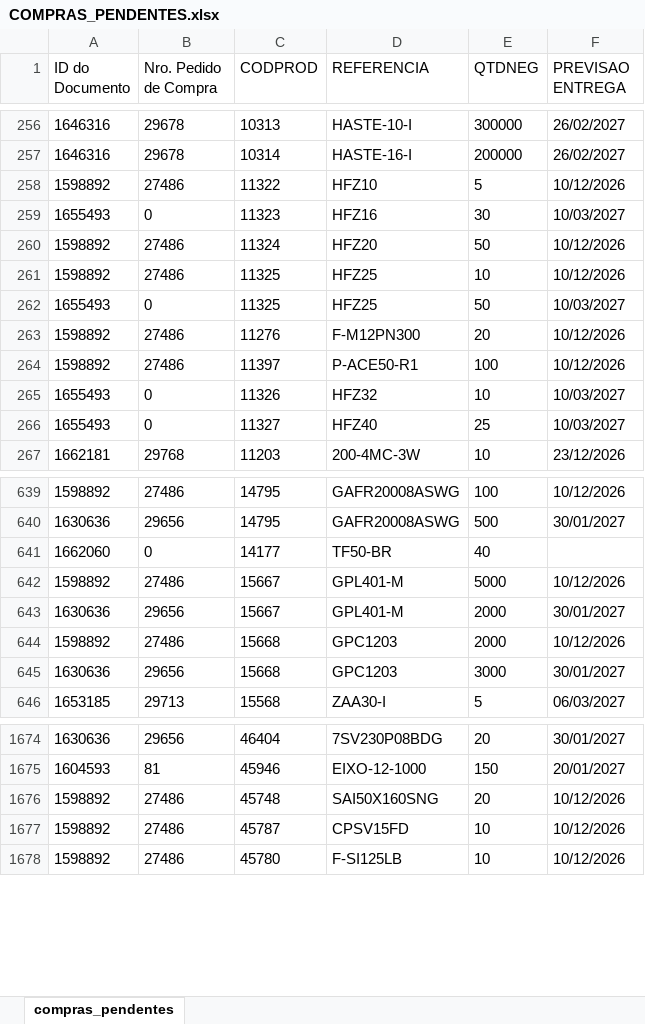
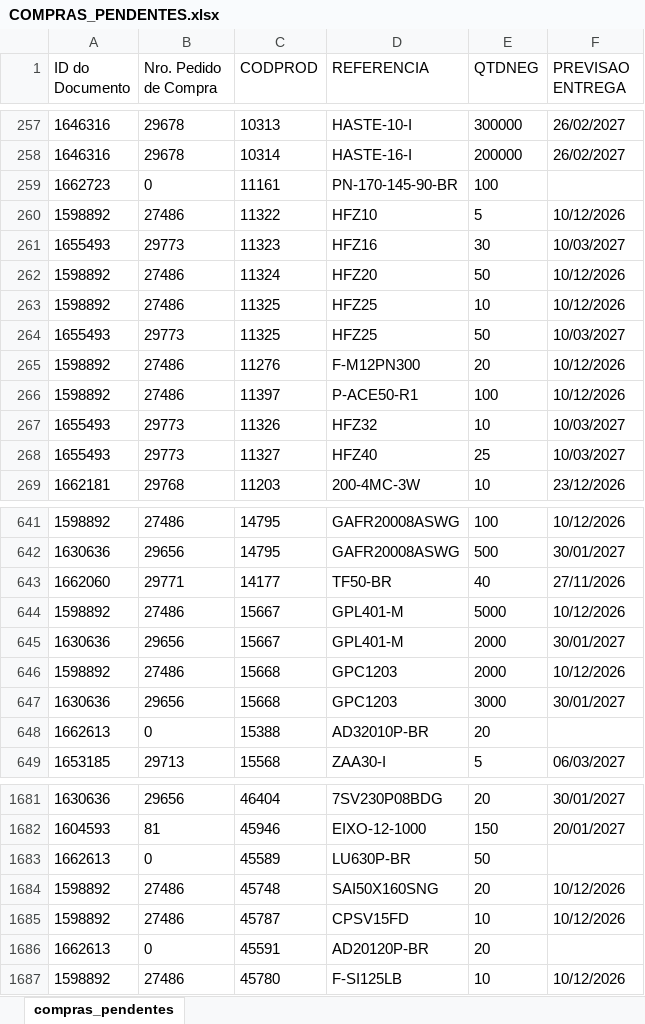
Before and after one commit to ghpcimp-wq/itens-pendentes, an Excel workbook: data/COMPRAS_PENDENTES.xlsx, sheet compras_pendentes, drawn as a sheet; only a part is shown, gaps mark what is left out; values as stored, in another font and other column widths than the file's, no borders; charts and pictures not drawn; addresses are those after the commit; the diff covers the shown part only; the diff names each change by its address in the sheet, - before the commit and + after, or states it on an @@ line.

Commit message:
Atualiza compras pendentes 24/11/2026 22:01

```diff
--- a/data/COMPRAS_PENDENTES.xlsx (sheet compras_pendentes)
+++ b/data/COMPRAS_PENDENTES.xlsx (sheet compras_pendentes)
+row 259: 1662723 | 0 | 11161 | PN-170-145-90-BR | 100
-B261 (Nro. Pedido de Compra): 0
+B261 (Nro. Pedido de Compra): 29773
-B264 (Nro. Pedido de Compra): 0
+B264 (Nro. Pedido de Compra): 29773
-B267:B268 (Nro. Pedido de Compra): 0
+B267:B268 (Nro. Pedido de Compra): 29773
-B643 (Nro. Pedido de Compra): 0
+B643 (Nro. Pedido de Compra): 29771
-F643 (PREVISAO ENTREGA): (empty)
+F643 (PREVISAO ENTREGA): 27/11/2026
+row 648: 1662613 | 0 | 15388 | AD32010P-BR | 20
+row 1683: 1662613 | 0 | 45589 | LU630P-BR | 50
+row 1686: 1662613 | 0 | 45591 | AD20120P-BR | 20
```
Also changed, not shown: 10 added rows, 3 removed rows and 111 edited cells elsewhere in this sheet.
